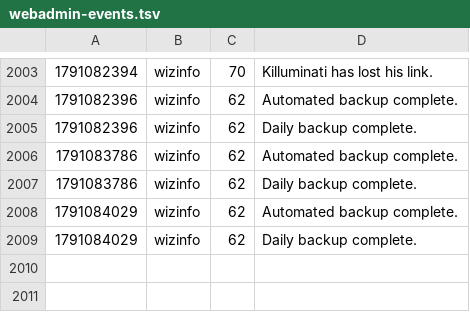
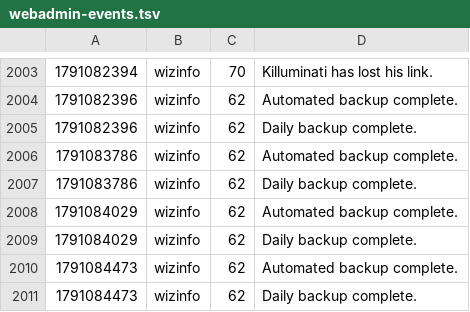
Before and after one commit to jeremydbean/toc2026, a TSV file: log/webadmin-events.tsv, drawn as a sheet; only a part is shown, gaps mark what is left out.

```diff
--- a/log/webadmin-events.tsv
+++ b/log/webadmin-events.tsv
@@ -2009 +2009,3 @@
 1791084029	wizinfo	62	Daily backup complete.
+1791084473	wizinfo	62	Automated backup complete.
+1791084473	wizinfo	62	Daily backup complete.
```
Also changed, not shown: 1 other file.
